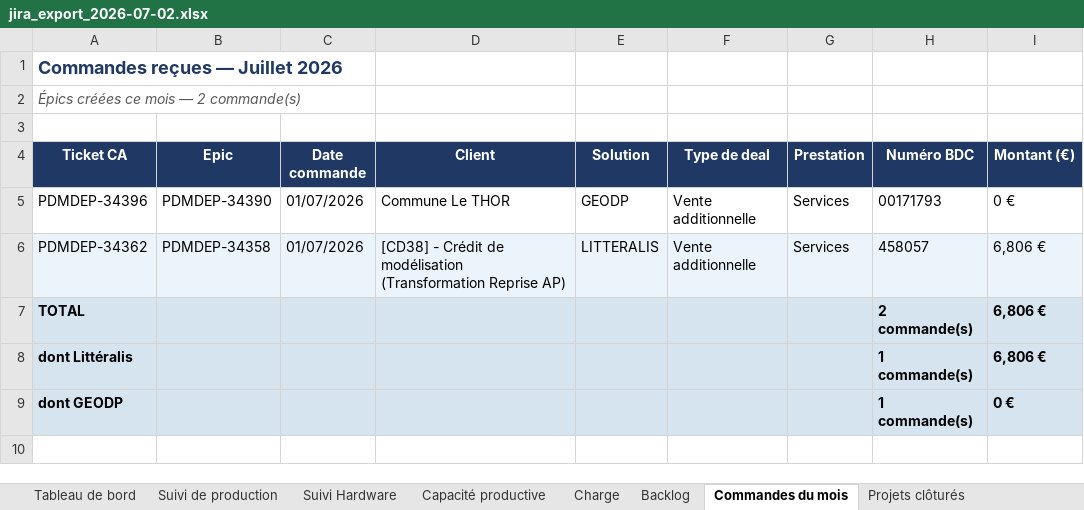
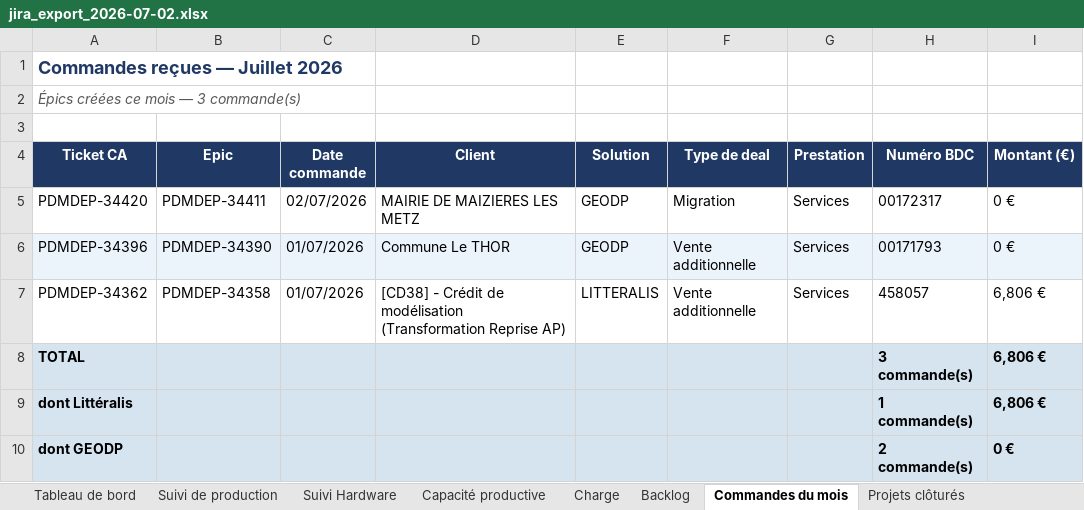
Before and after one commit to MathildePanierDelivery/jira-export, an Excel workbook: jira_export_2026-07-02.xlsx, sheet Commandes du mois, drawn as a sheet; values as stored, in another font and other column widths than the file's, no borders; addresses are those after the commit; the diff names each change by its address in the sheet, - before the commit and + after, or states it on an @@ line.

```diff
--- a/jira_export_2026-07-02.xlsx (sheet Commandes du mois)
+++ b/jira_export_2026-07-02.xlsx (sheet Commandes du mois)
-A2 (Ticket CA): Épics créées ce mois — 2 commande(s)
+A2 (Ticket CA): Épics créées ce mois — 3 commande(s)
+row 5: PDMDEP-34420 | PDMDEP-34411 | 02/07/2026 | MAIRIE DE MAIZIERES LES METZ | GEODP | Migration | Services | 00172317 | 0 €
-A6:I6 fill: none
+A6:I6 fill: #EBF3FB
-A7:I7 fill: #EBF3FB
+A7:I7 fill: none
-H8 (Numéro BDC): 2 commande(s)
+H8 (Numéro BDC): 3 commande(s)
-H10 (Numéro BDC): 1 commande(s)
+H10 (Numéro BDC): 2 commande(s)
```
Also changed, not shown: sheet Suivi de production, sheet Tableau de bord, sheet Charge, sheet Projets clôturés, sheet Backlog, _historique.xlsx, 5 other files.
